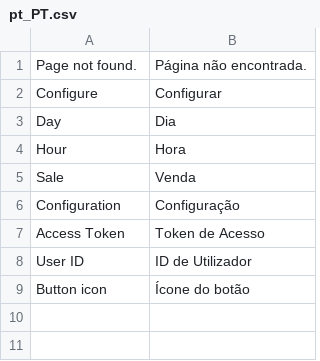
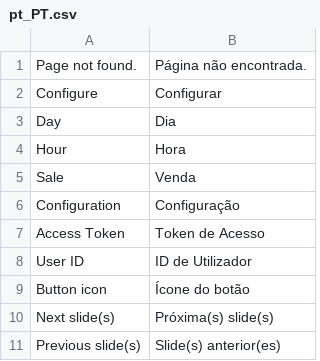
Before and after one commit to magesuite/content-constructor-frontend, a CSV file: i18n/pt_PT.csv, drawn as a sheet.

```diff
--- a/i18n/pt_PT.csv
+++ b/i18n/pt_PT.csv
@@ -9 +9,3 @@ Configuration,Configuração
 "Button icon","Ícone do botão"
+"Next slide(s)","Próxima(s) slide(s)"
+"Previous slide(s)","Slide(s) anterior(es)"
```
Also changed, not shown: i18n/de_CH.csv, i18n/de_DE.csv, 8 other files.
